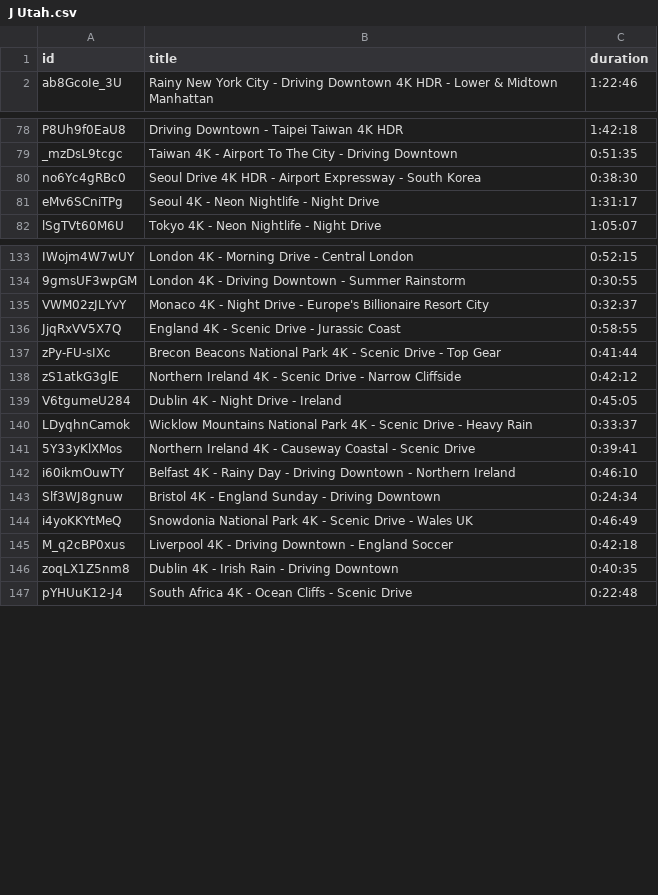
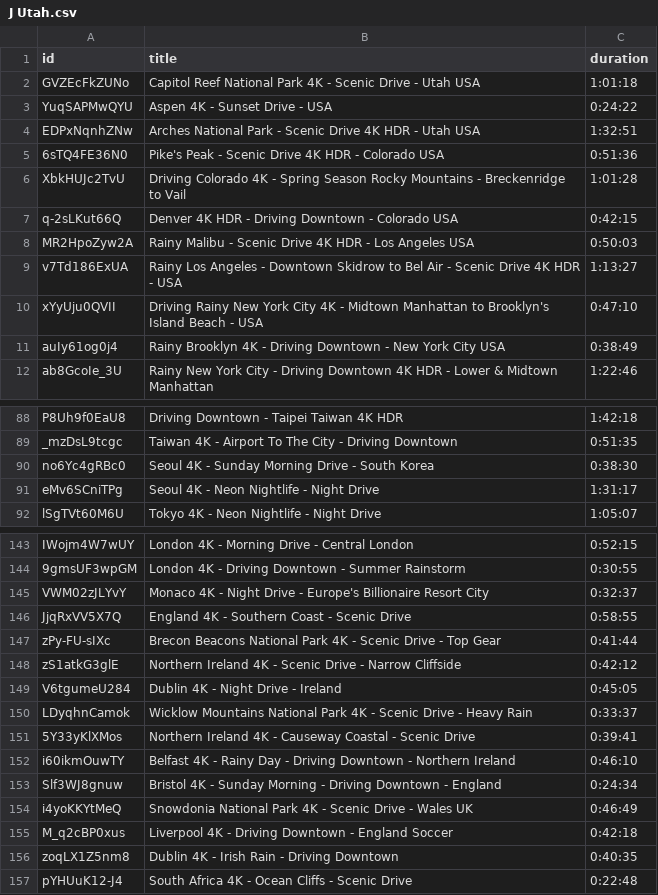
Before and after one commit to alpargun/learn-from-youtube, a CSV file: video-links/driving/J Utah.csv, drawn as a sheet; only a part is shown, gaps mark what is left out.

```diff
--- a/video-links/driving/J Utah.csv
+++ b/video-links/driving/J Utah.csv
@@ -1,2 +1,12 @@
 id,title,duration
+GVZEcFkZUNo,Capitol Reef National Park 4K - Scenic Drive - Utah USA,1:01:18
+YuqSAPMwQYU,Aspen 4K - Sunset Drive - USA,0:24:22
+EDPxNqnhZNw,Arches National Park - Scenic Drive 4K HDR - Utah USA,1:32:51
+6sTQ4FE36N0,Pike's Peak - Scenic Drive 4K HDR - Colorado USA,0:51:36
+XbkHUJc2TvU,Driving Colorado 4K - Spring Season Rocky Mountains - Breckenridge to Vail,1:01:28
+q-2sLKut66Q,Denver 4K HDR - Driving Downtown - Colorado USA,0:42:15
+MR2HpoZyw2A,Rainy Malibu - Scenic Drive 4K HDR - Los Angeles USA,0:50:03
+v7Td186ExUA,Rainy Los Angeles - Downtown Skidrow to Bel Air - Scenic Drive 4K HDR - USA,1:13:27
+xYyUju0QVII,Driving Rainy New York City 4K  - Midtown Manhattan to Brooklyn's Island Beach - USA,0:47:10
+auIy61og0j4,Rainy Brooklyn 4K - Driving Downtown - New York City USA,0:38:49
 ab8GcoIe_3U,Rainy New York City  - Driving Downtown 4K HDR - Lower & Midtown Manhattan,1:22:46
@@ -79,3 +89,3 @@ P8Uh9f0EaU8,Driving Downtown - Taipei Taiwan 4K HDR,1:42:18
 _mzDsL9tcgc,Taiwan 4K - Airport To The City - Driving Downtown,0:51:35
-no6Yc4gRBc0,Seoul Drive 4K HDR - Airport Expressway  - South Korea,0:38:30
+no6Yc4gRBc0,Seoul 4K - Sunday Morning Drive - South Korea,0:38:30
 eMv6SCniTPg,Seoul 4K - Neon Nightlife - Night Drive,1:31:17
@@ -135,3 +145,3 @@ IWojm4W7wUY,London 4K - Morning Drive - Central London,0:52:15
 VWM02zJLYvY,Monaco 4K - Night Drive - Europe's Billionaire Resort City,0:32:37
-JjqRxVV5X7Q,England 4K - Scenic Drive - Jurassic Coast,0:58:55
+JjqRxVV5X7Q,England 4K - Southern Coast - Scenic Drive,0:58:55
 zPy-FU-sIXc,Brecon Beacons National Park 4K - Scenic Drive - Top Gear,0:41:44
@@ -142,3 +152,3 @@ LDyqhnCamok,Wicklow Mountains National Park 4K - Scenic Drive - Heavy Rain,0:33:
 i60ikmOuwTY,Belfast 4K - Rainy Day - Driving Downtown - Northern Ireland,0:46:10
-Slf3WJ8gnuw,Bristol 4K - England Sunday - Driving Downtown,0:24:34
+Slf3WJ8gnuw,Bristol 4K - Sunday Morning - Driving Downtown - England,0:24:34
 i4yoKKYtMeQ,Snowdonia National Park 4K - Scenic Drive - Wales UK,0:46:49
```
Also changed, not shown: 11 other files.
